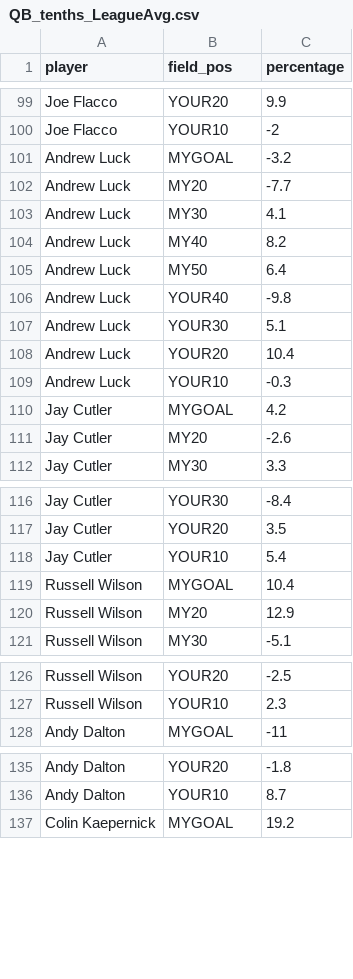
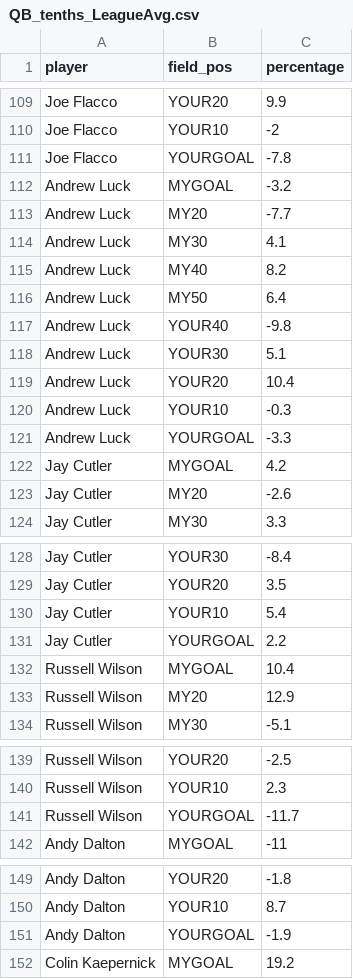
Before and after one commit to jaellis/jaellis.github.io, a CSV file: QB_tenths_LeagueAvg.csv, drawn as a sheet; only a part is shown, gaps mark what is left out; the diff covers the shown part only.

```diff
--- a/QB_tenths_LeagueAvg.csv
+++ b/QB_tenths_LeagueAvg.csv
@@ -100,2 +110,3 @@ Joe Flacco,YOUR20,9.9
 Joe Flacco,YOUR10,-2
+Joe Flacco,YOURGOAL,-7.8
 Andrew Luck,MYGOAL,-3.2
@@ -109,2 +120,3 @@ Andrew Luck,YOUR20,10.4
 Andrew Luck,YOUR10,-0.3
+Andrew Luck,YOURGOAL,-3.3
 Jay Cutler,MYGOAL,4.2
@@ -118,2 +130,3 @@ Jay Cutler,YOUR20,3.5
 Jay Cutler,YOUR10,5.4
+Jay Cutler,YOURGOAL,2.2
 Russell Wilson,MYGOAL,10.4
@@ -127,2 +140,3 @@ Russell Wilson,YOUR20,-2.5
 Russell Wilson,YOUR10,2.3
+Russell Wilson,YOURGOAL,-11.7
 Andy Dalton,MYGOAL,-11
@@ -136,2 +150,3 @@ Andy Dalton,YOUR20,-1.8
 Andy Dalton,YOUR10,8.7
+Andy Dalton,YOURGOAL,-1.9
 Colin Kaepernick,MYGOAL,19.2
```
Also changed, not shown: 15 added rows elsewhere in this file, 1 other file.
